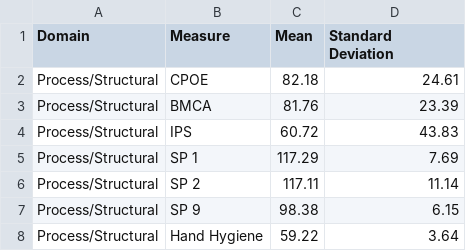
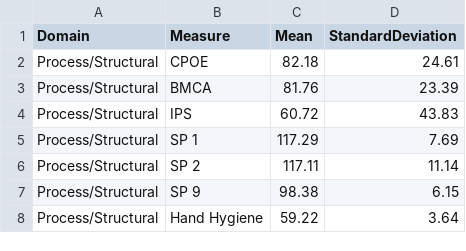
Before and after one commit to rebeccaatchrisus/data, a CSV file: means-and-standard-deviations.csv, drawn as a sheet; only a part is shown.

Commit message:
Update means-and-standard-deviations.csv

```diff
--- a/means-and-standard-deviations.csv
+++ b/means-and-standard-deviations.csv
@@ -1,3 +1,2 @@
-Domain,Measure,Mean,"Standard
-Deviation"
+Domain,Measure,Mean,"StandardDeviation"
 Process/Structural,CPOE,82.18,24.61
```
